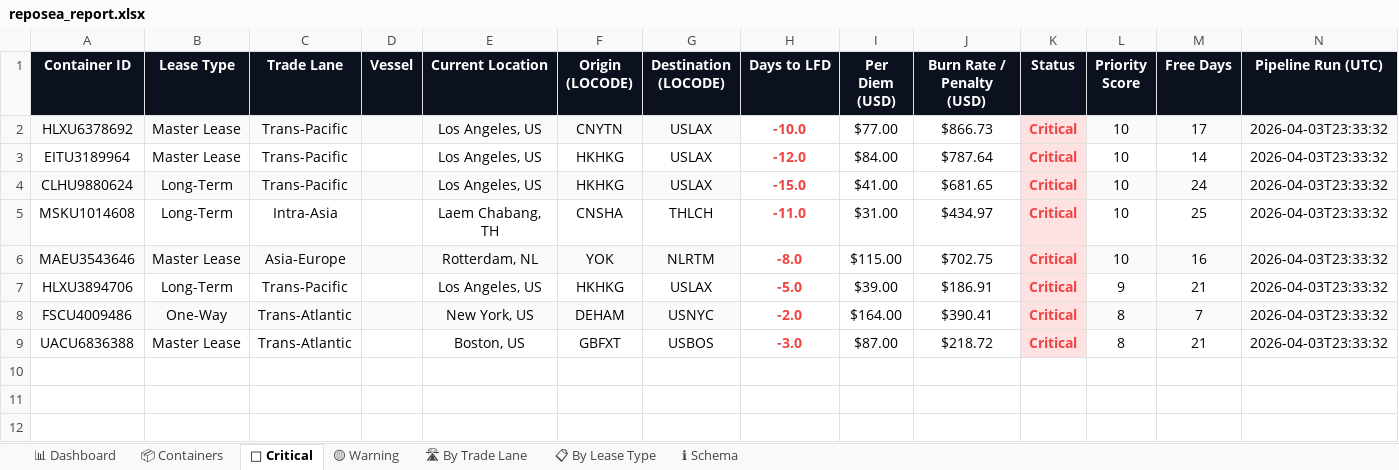
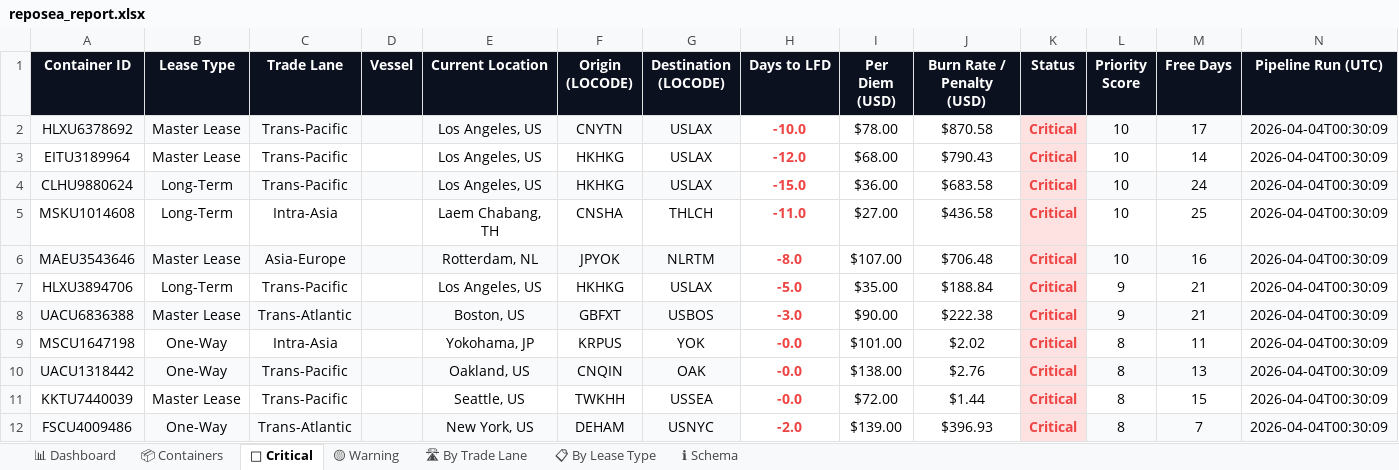
Before and after one commit to rahulmistry18/Reposea_container_optimizer, an Excel workbook: data/exports/reposea_report.xlsx, sheet 🔴 Critical, drawn as a sheet; values as stored, in another font and other column widths than the file's, no borders; table styles not drawn; removed rows and columns are numbered as before the commit, all else as after; the diff names each change by its address in the sheet, - before the commit and + after, or states it on an @@ line.

Commit message:
chore(data): pipeline run 2026-04-03T16:30:11Z [skip ci]

```diff
--- a/data/exports/reposea_report.xlsx (sheet 🔴 Critical)
+++ b/data/exports/reposea_report.xlsx (sheet 🔴 Critical)
-I2 (Per Diem (USD)): $77.00
+I2 (Per Diem (USD)): $78.00
-J2 (Burn Rate / Penalty (USD)): $866.73
+J2 (Burn Rate / Penalty (USD)): $870.58
-N2:N7 (Pipeline Run (UTC)): 2026-04-03T23:33:32
+N2:N7 (Pipeline Run (UTC)): 2026-04-04T00:30:09
-I3 (Per Diem (USD)): $84.00
+I3 (Per Diem (USD)): $68.00
-J3 (Burn Rate / Penalty (USD)): $787.64
+J3 (Burn Rate / Penalty (USD)): $790.43
-I4 (Per Diem (USD)): $41.00
+I4 (Per Diem (USD)): $36.00
-J4 (Burn Rate / Penalty (USD)): $681.65
+J4 (Burn Rate / Penalty (USD)): $683.58
-I5 (Per Diem (USD)): $31.00
+I5 (Per Diem (USD)): $27.00
-J5 (Burn Rate / Penalty (USD)): $434.97
+J5 (Burn Rate / Penalty (USD)): $436.58
-F6 (Origin (LOCODE)): YOK
+F6 (Origin (LOCODE)): JPYOK
-I6 (Per Diem (USD)): $115.00
+I6 (Per Diem (USD)): $107.00
-J6 (Burn Rate / Penalty (USD)): $702.75
+J6 (Burn Rate / Penalty (USD)): $706.48
-I7 (Per Diem (USD)): $39.00
+I7 (Per Diem (USD)): $35.00
-J7 (Burn Rate / Penalty (USD)): $186.91
+J7 (Burn Rate / Penalty (USD)): $188.84
+row 8: UACU6836388 | Master Lease | Trans-Atlantic |  | Boston, US | GBFXT | USBOS | -3.0 | $90.00 | $222.38 | Critical | 9 | 21 | 2026-04-04T00:30:09
+row 9: MSCU1647198 | One-Way | Intra-Asia |  | Yokohama, JP | KRPUS | YOK | -0.0 | $101.00 | $2.02 | Critical | 8 | 11 | 2026-04-04T00:30:09
+row 10: UACU1318442 | One-Way | Trans-Pacific |  | Oakland, US | CNQIN | OAK | -0.0 | $138.00 | $2.76 | Critical | 8 | 13 | 2026-04-04T00:30:09
+row 11: KKTU7440039 | Master Lease | Trans-Pacific |  | Seattle, US | TWKHH | USSEA | -0.0 | $72.00 | $1.44 | Critical | 8 | 15 | 2026-04-04T00:30:09
-I12 (Per Diem (USD)): $164.00
+I12 (Per Diem (USD)): $139.00
-J12 (Burn Rate / Penalty (USD)): $390.41
+J12 (Burn Rate / Penalty (USD)): $396.93
-N12 (Pipeline Run (UTC)): 2026-04-03T23:33:32
+N12 (Pipeline Run (UTC)): 2026-04-04T00:30:09
-row 9: UACU6836388 | Master Lease | Trans-Atlantic |  | Boston, US | GBFXT | USBOS | -3.0 | $87.00 | $218.72 | Critical | 8 | 21 | 2026-04-03T23:33:32
```
Also changed, not shown: sheet 📦 Containers, sheet 🟡 Warning, sheet 📊 Dashboard, sheet 📋 By Lease Type, sheet 🛣 By Trade Lane, 7 other files.
